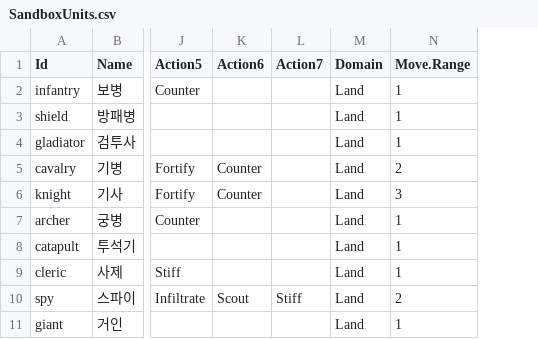
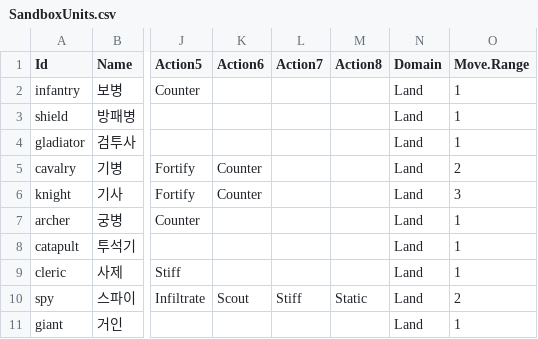
Before and after one commit to ybs1164/gugugaga, a CSV file: SandboxUnits.csv, drawn as a sheet; only a part is shown, gaps mark what is left out; the diff names each change by its address in the sheet, - before the commit and + after, or states it on an @@ line.

```diff
--- a/SandboxUnits.csv
+++ b/SandboxUnits.csv
+column M (Action8), row 10: Static
```
Also changed, not shown: Assets/Resources/GameRules.csv, 21 other files.
